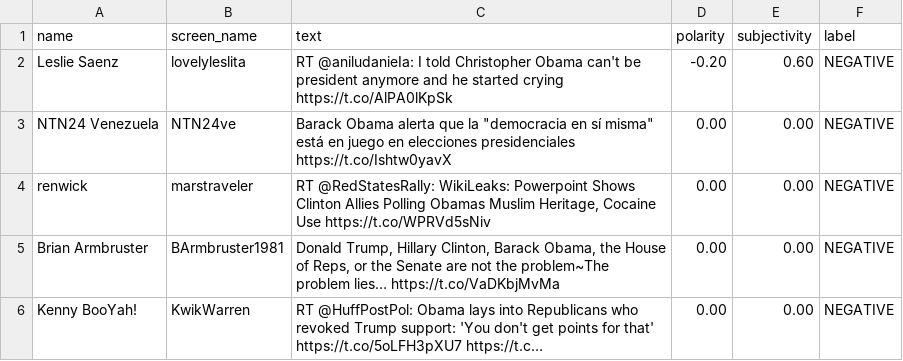
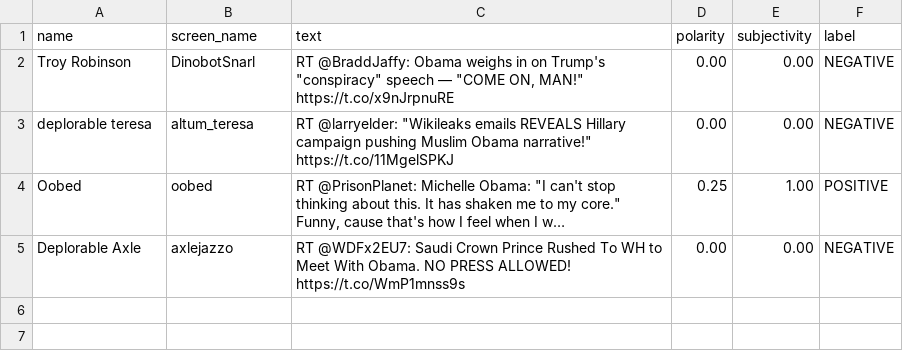
Before and after one commit to saurabhmathur96/twitter-sentiment, a CSV file: obama.csv, drawn as a sheet; removed rows and columns are numbered as before the commit, all else as after; ↵ is a line break in a cell; the diff names each change by its address in the sheet, - before the commit and + after, or states it on an @@ line.

Commit message:
Implement cleaning of tweet text

```diff
--- a/obama.csv
+++ b/obama.csv
-row 2: Leslie Saenz | lovelyleslita | RT @aniludanieIa: I told Christopher Obama can't be president anymore and he started crying https://t.co/AlPA0lKpSk | -0.20 | 0.60 | NEGATIVE
-A2 (name): NTN24 Venezuela
+A2 (name): Troy Robinson
-B2 (screen_name): NTN24ve
+B2 (screen_name): DinobotSnarl
-C2 (text): Barack Obama alerta que la "democracia en sí misma" está en juego en elecciones presidenciales https://t.co/Ishtw0yavX
+C2 (text): RT @BraddJaffy: Obama weighs in on Trump's "conspiracy" speech — "COME ON, MAN!" https://t.co/x9nJrpnuRE
-A3 (name): renwick
+A3 (name): deplorable teresa
-B3 (screen_name): marstraveler
+B3 (screen_name): altum_teresa
-C3 (text): RT @RedStatesRally: WikiLeaks: Powerpoint Shows Clinton Allies Polling Obamas Muslim Heritage, Cocaine Use https://t.co/WPRVd5sNiv
+C3 (text): RT @larryelder: "Wikileaks emails REVEALS Hillary campaign pushing Muslim Obama narrative!" ↵ https://t.co/11MgelSPKJ
+row 4: Oobed | oobed | RT @PrisonPlanet: Michelle Obama: "I can't stop thinking about this. It has shaken me to my core." ↵ Funny, cause that's how I feel when I w… | 0.25 | 1.00 | POSITIVE
-A5 (name): Brian Armbruster
+A5 (name): Deplorable Axle
-B5 (screen_name): BArmbruster1981
+B5 (screen_name): axlejazzo
-C5 (text): Donald Trump, Hillary Clinton, Barack Obama, the House of Reps, or the Senate are not the problem~The problem lies… https://t.co/VaDKbjMvMa
+C5 (text): RT @WDFx2EU7: Saudi Crown Prince Rushed To WH to Meet With Obama. NO PRESS ALLOWED! https://t.co/WmP1mnss9s
-row 6: Kenny BooYah! | KwikWarren | RT @HuffPostPol: Obama lays into Republicans who revoked Trump support: 'You don't get points for that' https://t.co/5oLFH3pXU7 https://t.c… | 0.00 | 0.00 | NEGATIVE
```
Also changed, not shown: putin.csv, 1 other file.
